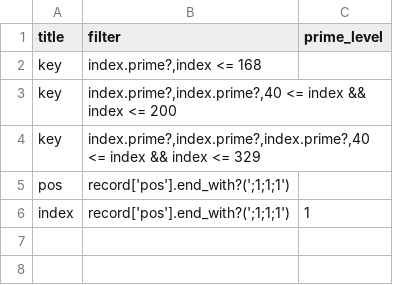
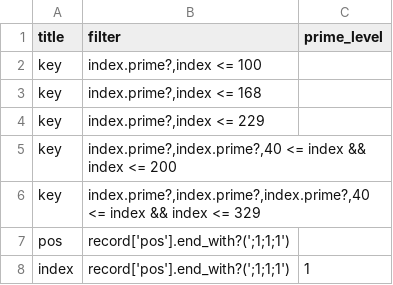
Before and after one commit to VirtualNetworks/ex-eq19.github.io, a CSV file: docs/assets/primes/numberGenerator/python/prime_lists/_data/base.csv, drawn as a sheet; the diff names each change by its address in the sheet, - before the commit and + after, or states it on an @@ line.

Commit message:
Update base.csv

```diff
--- a/docs/assets/primes/numberGenerator/python/prime_lists/_data/base.csv
+++ b/docs/assets/primes/numberGenerator/python/prime_lists/_data/base.csv
+row 2: key | index.prime?,index <= 100
+row 4: key | index.prime?,index <= 229
```
